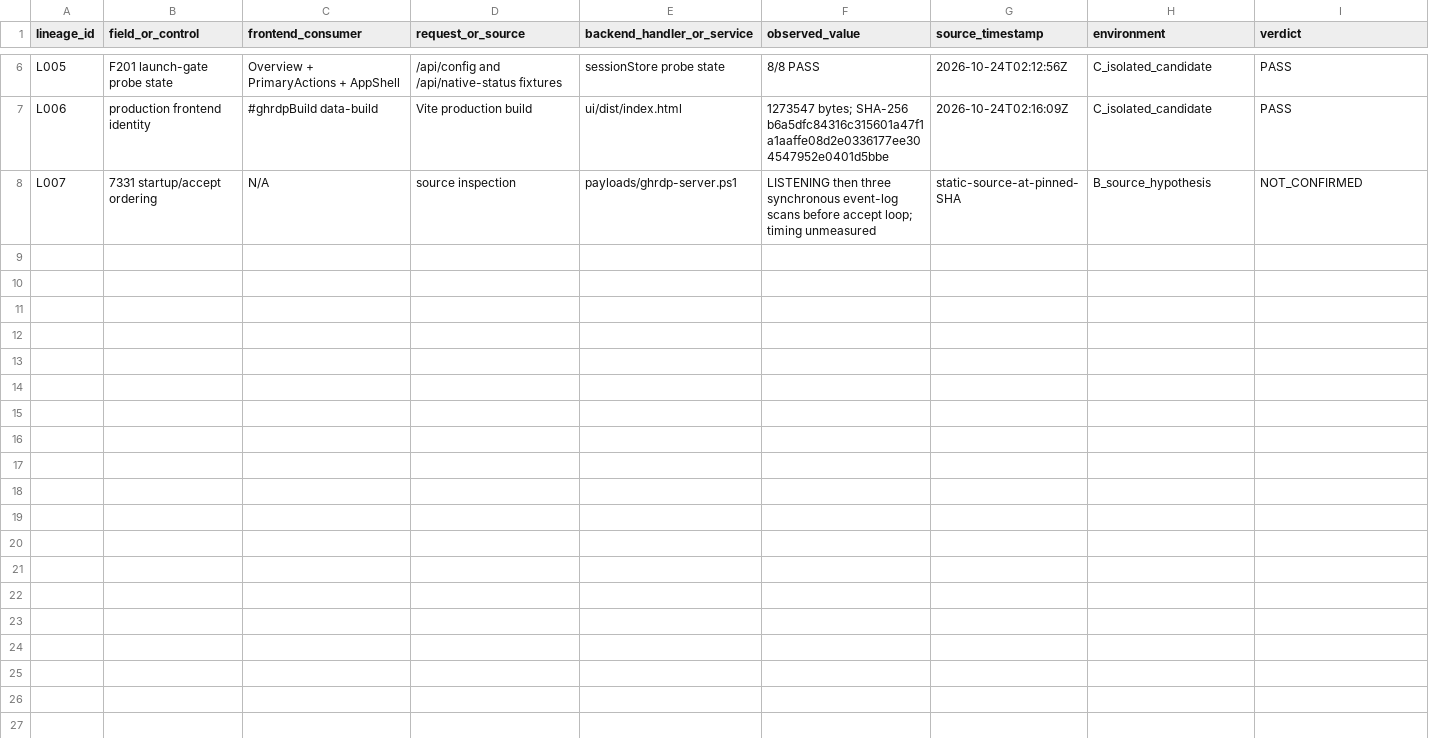
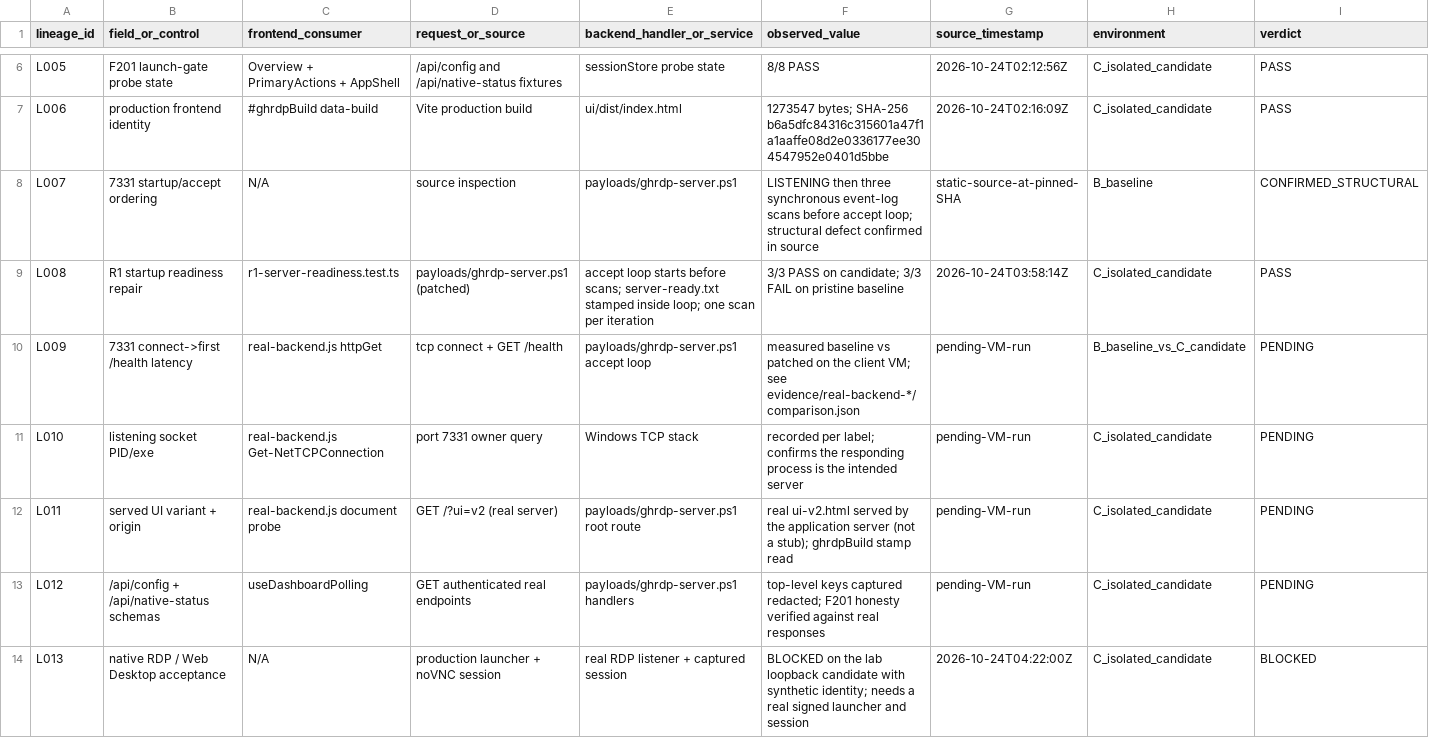
Before and after one commit to dictationb1/supreme-lamp-lab, a CSV file: reports/mission-control/40051974454-1/data-lineage.csv, drawn as a sheet; only a part is shown, gaps mark what is left out.

Commit message:
Mission Control 40051974454/1: R1 server-startup repair, real-backend VM harness, nav-weak-check fix, clean 2-patch replay bundle
- Consolidate PR #26 reader + F201 repair + PR #27 superset onto the allowed branch.
- app patch 0002 R1: remove synchronous pre-accept-loop Get-WinEvent scans,
  publish server-ready.txt from inside the accept loop, bound periodic scans to
  one per iteration. 3 invariant tests fail on base, pass on candidate.
- Fix sweep.js navigation: assert page-specific data-testid markers, not a
  non-empty body (LAB-DEFECT NAV-1).
- Add real-backend.yml + real-backend.js: run the ACTUAL PowerShell server on
  the interactive client VM (exclusive desktop lock), measure connect->first
  /health baseline vs patched, sample tick latency, probe real endpoints, drive
  a headed browser. Native RDP/Web Desktop/real-logon stays honestly BLOCKED.
- 2 ordered patches apply cleanly; reviewed tree 62679b8e; clean replay PASS
  (1378 smoke tests / 107 files, production build). 236 lab regressions: 228
  pass / 0 fail / 8 skip. Add MAIN-REPOSITORY-HANDOFF, SHA256SUMS, verify script.

Co-authored-by: arena-agent <297053741+arena-agent@users.noreply.github.com>

```diff
--- a/reports/mission-control/40051974454-1/data-lineage.csv
+++ b/reports/mission-control/40051974454-1/data-lineage.csv
@@ -7,2 +7,8 @@ L005,F201 launch-gate probe state,Overview + PrimaryActions + AppShell,/api/conf
 L006,production frontend identity,#ghrdpBuild data-build,Vite production build,ui/dist/index.html,"1273547 bytes; SHA-256 b6a5dfc84316c315601a47f1a1aaffe08d2e0336177ee304547952e0401d5bbe",2026-10-24T02:16:09Z,C_isolated_candidate,PASS
-L007,7331 startup/accept ordering,N/A,source inspection,payloads/ghrdp-server.ps1,"LISTENING then three synchronous event-log scans before accept loop; timing unmeasured",static-source-at-pinned-SHA,B_source_hypothesis,NOT_CONFIRMED
+L007,7331 startup/accept ordering,N/A,source inspection,payloads/ghrdp-server.ps1,"LISTENING then three synchronous event-log scans before accept loop; structural defect confirmed in source",static-source-at-pinned-SHA,B_baseline,CONFIRMED_STRUCTURAL
+L008,R1 startup readiness repair,r1-server-readiness.test.ts,payloads/ghrdp-server.ps1 (patched),accept loop starts before scans; server-ready.txt stamped inside loop; one scan per iteration,"3/3 PASS on candidate; 3/3 FAIL on pristine baseline",2026-10-24T03:58:14Z,C_isolated_candidate,PASS
+L009,7331 connect->first /health latency,real-backend.js httpGet,tcp connect + GET /health,payloads/ghrdp-server.ps1 accept loop,"measured baseline vs patched on the client VM; see evidence/real-backend-*/comparison.json",pending-VM-run,B_baseline_vs_C_candidate,PENDING
+L010,listening socket PID/exe,real-backend.js Get-NetTCPConnection,port 7331 owner query,Windows TCP stack,"recorded per label; confirms the responding process is the intended server",pending-VM-run,C_isolated_candidate,PENDING
+L011,served UI variant + origin,real-backend.js document probe,GET /?ui=v2 (real server),payloads/ghrdp-server.ps1 root route,"real ui-v2.html served by the application server (not a stub); ghrdpBuild stamp read",pending-VM-run,C_isolated_candidate,PENDING
+L012,/api/config + /api/native-status schemas,useDashboardPolling,GET authenticated real endpoints,payloads/ghrdp-server.ps1 handlers,"top-level keys captured redacted; F201 honesty verified against real responses",pending-VM-run,C_isolated_candidate,PENDING
+L013,native RDP / Web Desktop acceptance,N/A,production launcher + noVNC session,real RDP listener + captured session,"BLOCKED on the lab loopback candidate with synthetic identity; needs a real signed launcher and session",2026-10-24T04:22:00Z,C_isolated_candidate,BLOCKED
```
Also changed, not shown: 14 other files.
